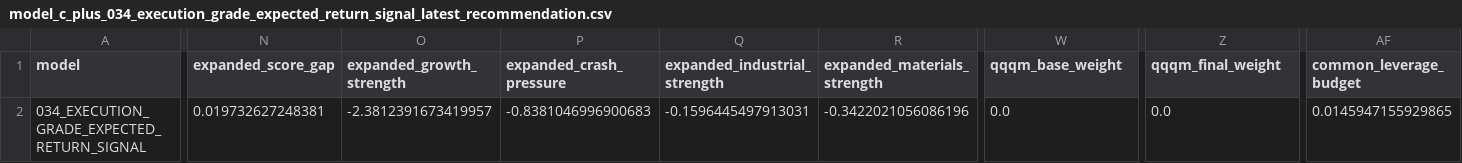
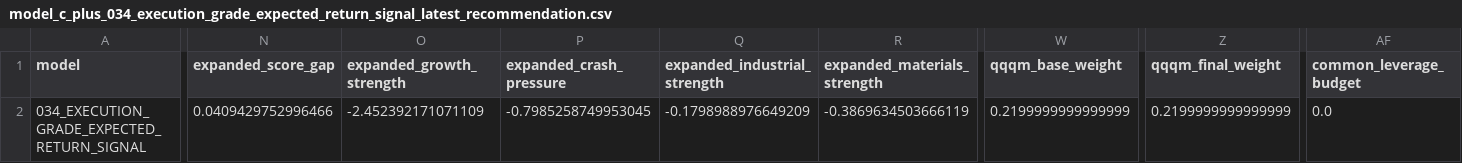
Before and after one commit to takahiko0406/github_011_alert_production_system, a CSV file: model_c_plus_034_execution_grade_expected_return_signal_latest_recommendation.csv, drawn as a sheet; only a part is shown, gaps mark what is left out; the diff covers the shown part only; the diff names each change by its address in the sheet, - before the commit and + after, or states it on an @@ line.

```diff
--- a/model_c_plus_034_execution_grade_expected_return_signal_latest_recommendation.csv
+++ b/model_c_plus_034_execution_grade_expected_return_signal_latest_recommendation.csv
-N2 (expanded_score_gap): 0.019732627248381
+N2 (expanded_score_gap): 0.0409429752996466
-O2 (expanded_growth_strength): -2.3812391673419957
+O2 (expanded_growth_strength): -2.452392171071109
-P2 (expanded_crash_pressure): -0.8381046996900683
+P2 (expanded_crash_pressure): -0.7985258749953045
-Q2 (expanded_industrial_strength): -0.1596445497913031
+Q2 (expanded_industrial_strength): -0.1798988976649209
-R2 (expanded_materials_strength): -0.3422021056086196
+R2 (expanded_materials_strength): -0.3869634503666119
-W2 (qqqm_base_weight): 0.0
+W2 (qqqm_base_weight): 0.2199999999999999
-Z2 (qqqm_final_weight): 0.0
+Z2 (qqqm_final_weight): 0.2199999999999999
-AF2 (common_leverage_budget): 0.0145947155929865
+AF2 (common_leverage_budget): 0.0
```
Also changed, not shown: 6 edited cells elsewhere in this file, model_c_plus_022F_calibrated_defense_validation_best_latest_recommendation.csv, model_c_plus_022F_calibrated_defense_validation_best_rebalance_log.csv, 42 other files.
